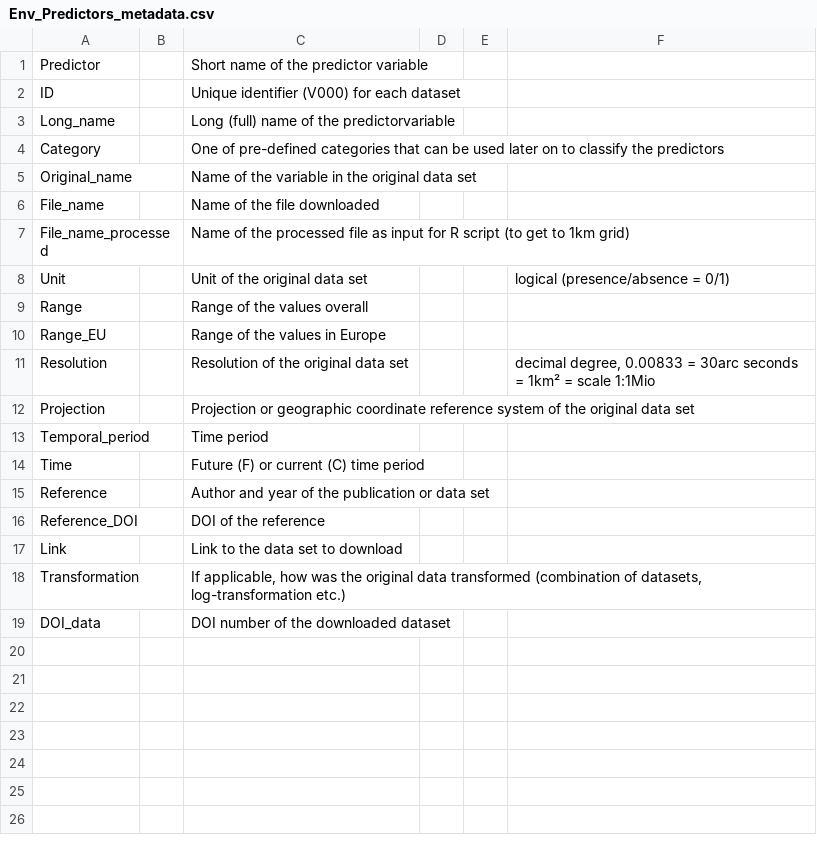
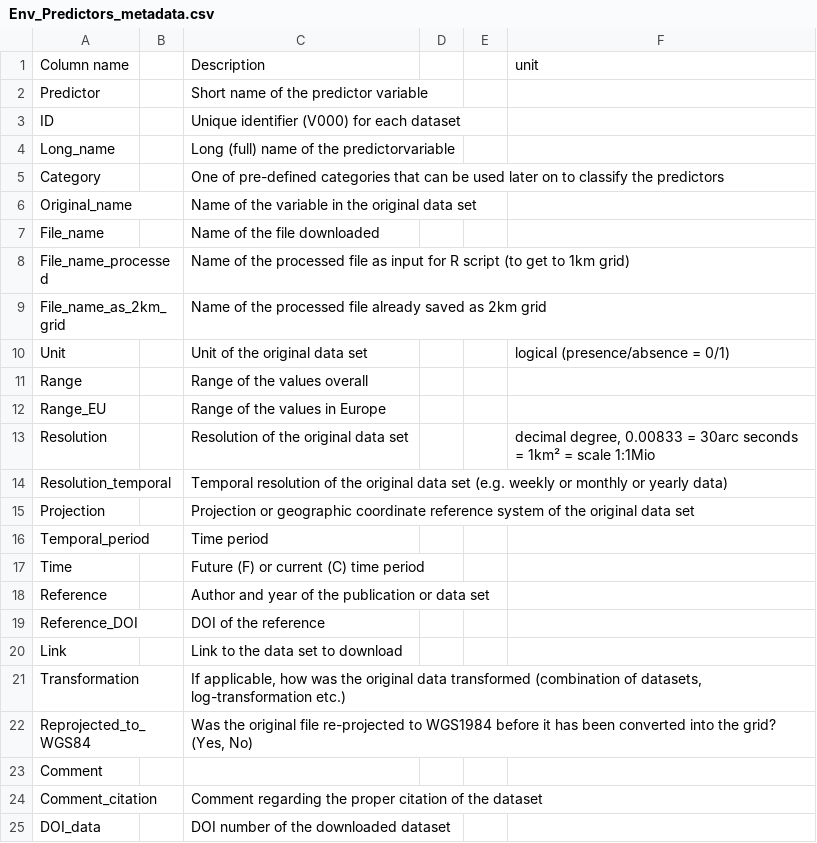
Before and after one commit to JeMaNd-r/SoilBiodiversity, a CSV file: doc/Env_Predictors_metadata.csv, drawn as a sheet.

Commit message:
Update Env_Predictors_metadata.csv

```diff
--- a/doc/Env_Predictors_metadata.csv
+++ b/doc/Env_Predictors_metadata.csv
@@ -1 +1,2 @@
+Column name,,Description,,,unit
 Predictor,,Short name of the predictor variable,,,
@@ -7,2 +8,3 @@ File_name,,Name of the file downloaded,,,
 File_name_processed,,Name of the processed file as input for R script (to get to 1km grid),,,
+File_name_as_2km_grid,,Name of the processed file already saved as 2km grid,,,
 Unit,,Unit of the original data set,,,logical (presence/absence = 0/1)
@@ -11,2 +13,3 @@ Range_EU,,Range of the values in Europe,,,
 Resolution,,Resolution of the original data set,,,"decimal degree, 0.00833 = 30arc seconds = 1km² = scale 1:1Mio"
+Resolution_temporal,,Temporal resolution of the original data set (e.g. weekly or monthly or yearly data),,,
 Projection,,Projection or geographic coordinate reference system of the original data set,,,
@@ -18,2 +21,5 @@ Link,,Link to the data set to download,,,
 Transformation,,"If applicable, how was the original data transformed (combination of datasets, log-transformation etc.)",,,
+Reprojected_to_WGS84,,"Was the original file re-projected to WGS1984 before it has been converted into the grid? (Yes, No)",,,
+Comment,,,,,
+Comment_citation,,Comment regarding the proper citation of the dataset,,,
 DOI_data,,DOI number of the downloaded dataset,,,
```
